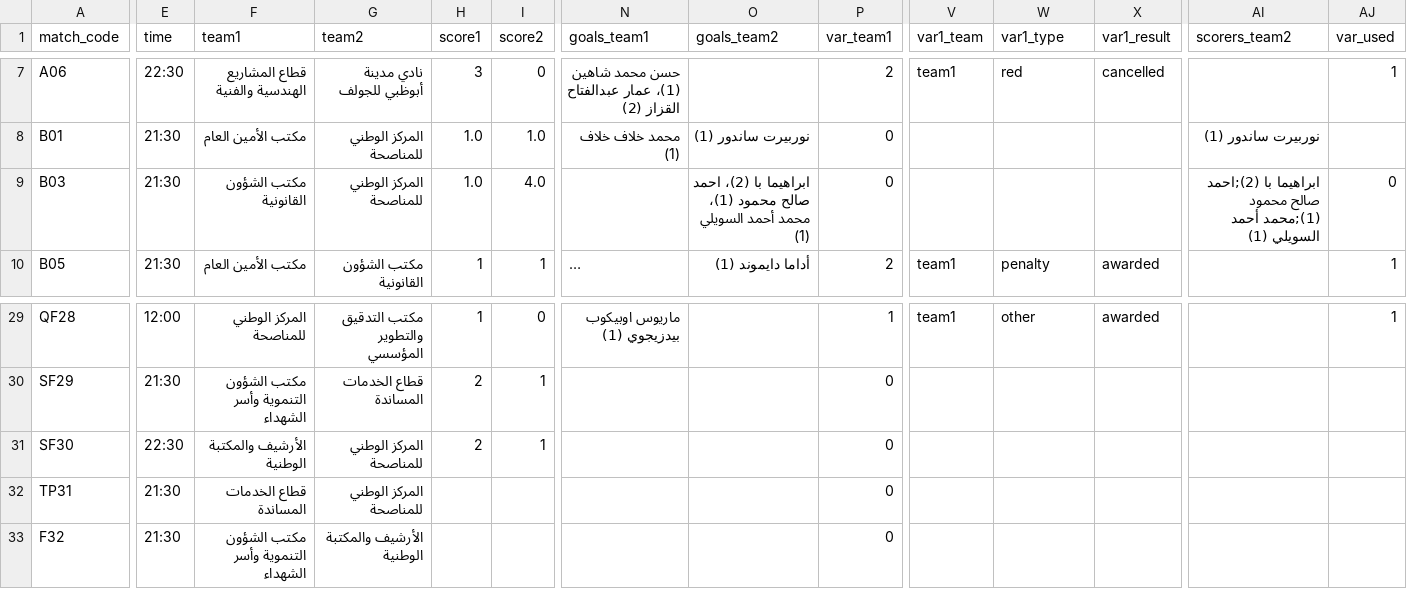
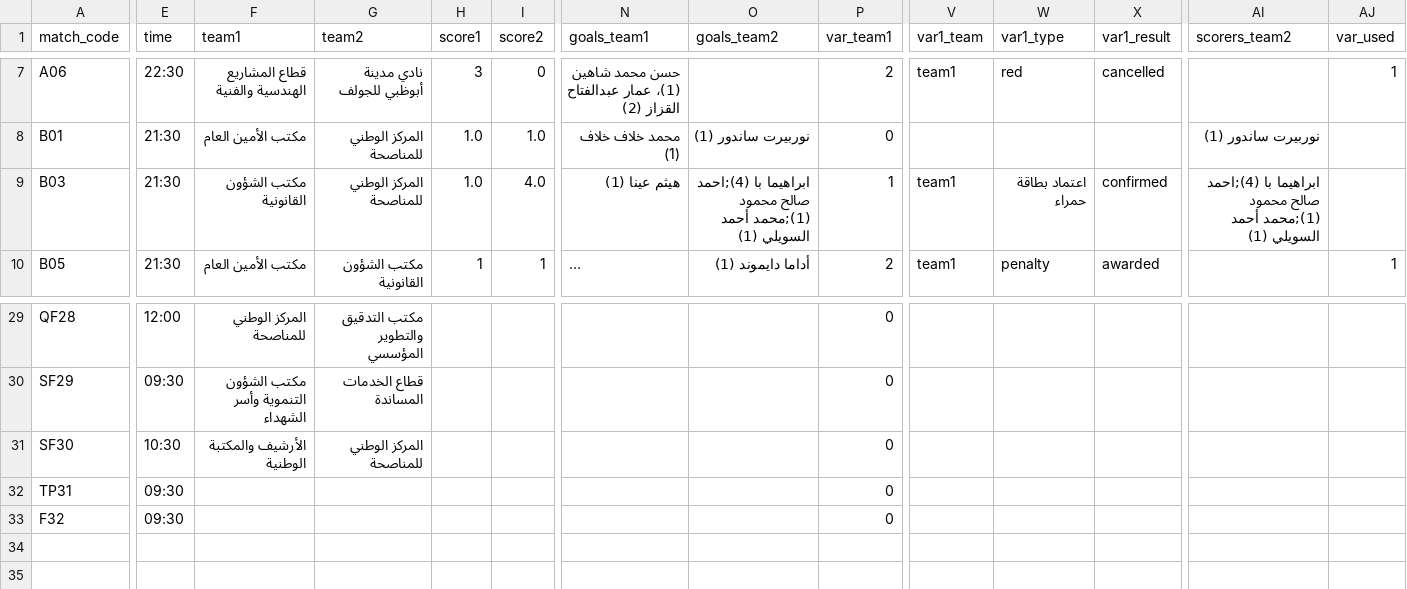
Before and after one commit to gido70/Mansour-Bin-Zaid-Cup--2026, a CSV file: matches.csv, drawn as a sheet; only a part is shown, gaps mark what is left out; long unchanged cells end in …; the diff covers the shown part only; the diff names each change by its address in the sheet, - before the commit and + after, or states it on an @@ line.

```diff
--- a/matches.csv
+++ b/matches.csv
-N9 (goals_team1): (empty)
+N9 (goals_team1): هيثم عينا (1)
-O9 (goals_team2): ابراهيما با (2)، احمد صالح محمود (1)، محمد أحمد السويلي…
+O9 (goals_team2): ابراهيما با (4);احمد صالح محمود (1);محمد أحمد السويلي…
-P9 (var_team1): 0
+P9 (var_team1): 1
-V9 (var1_team): (empty)
+V9 (var1_team): team1
-W9 (var1_type): (empty)
+W9 (var1_type): اعتماد بطاقة حمراء
-X9 (var1_result): (empty)
+X9 (var1_result): confirmed
-AI9 (scorers_team2): ابراهيما با (2);احمد صالح محمود…
+AI9 (scorers_team2): ابراهيما با (4);احمد صالح محمود…
-AJ9 (var_used): 0
+AJ9 (var_used): (empty)
-H29 (score1): 1
+H29 (score1): (empty)
-I29 (score2): 0
+I29 (score2): (empty)
-N29 (goals_team1): ماريوس اوبيكوب بيدزيجوي (1)
+N29 (goals_team1): (empty)
-P29 (var_team1): 1
+P29 (var_team1): 0
-V29 (var1_team): team1
+V29 (var1_team): (empty)
-W29 (var1_type): other
+W29 (var1_type): (empty)
-X29 (var1_result): awarded
+X29 (var1_result): (empty)
-AJ29 (var_used): 1
+AJ29 (var_used): (empty)
-E30 (time): 21:30
+E30 (time): 09:30
-H30:H31 (score1): 2
+H30:H31 (score1): (empty)
-I30:I31 (score2): 1
+I30:I31 (score2): (empty)
-E31 (time): 22:30
+E31 (time): 10:30
-E32:E33 (time): 21:30
+E32:E33 (time): 09:30
-F32 (team1): قطاع الخدمات المساندة
+F32 (team1): (empty)
-G32 (team2): المركز الوطني للمناصحة
+G32 (team2): (empty)
-F33 (team1): مكتب الشؤون التنموية وأسر الشهداء
+F33 (team1): (empty)
-G33 (team2): الأرشيف والمكتبة الوطنية
+G33 (team2): (empty)
```
Also changed, not shown: 60 edited cells elsewhere in this file, 2 other files.
